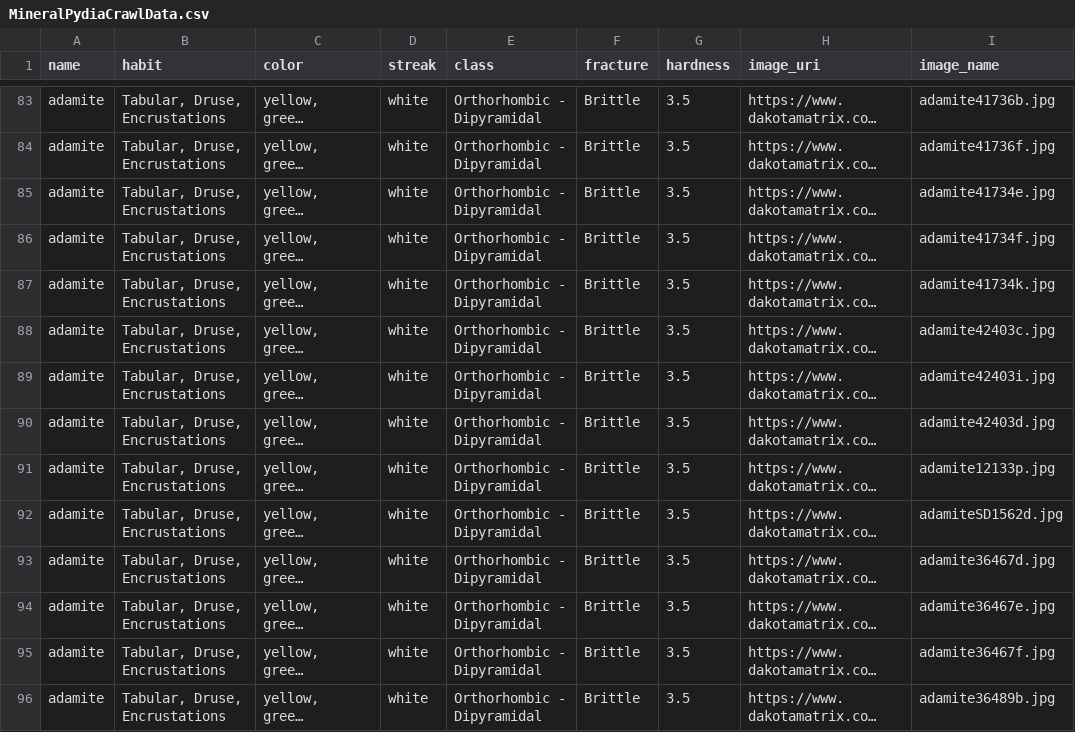
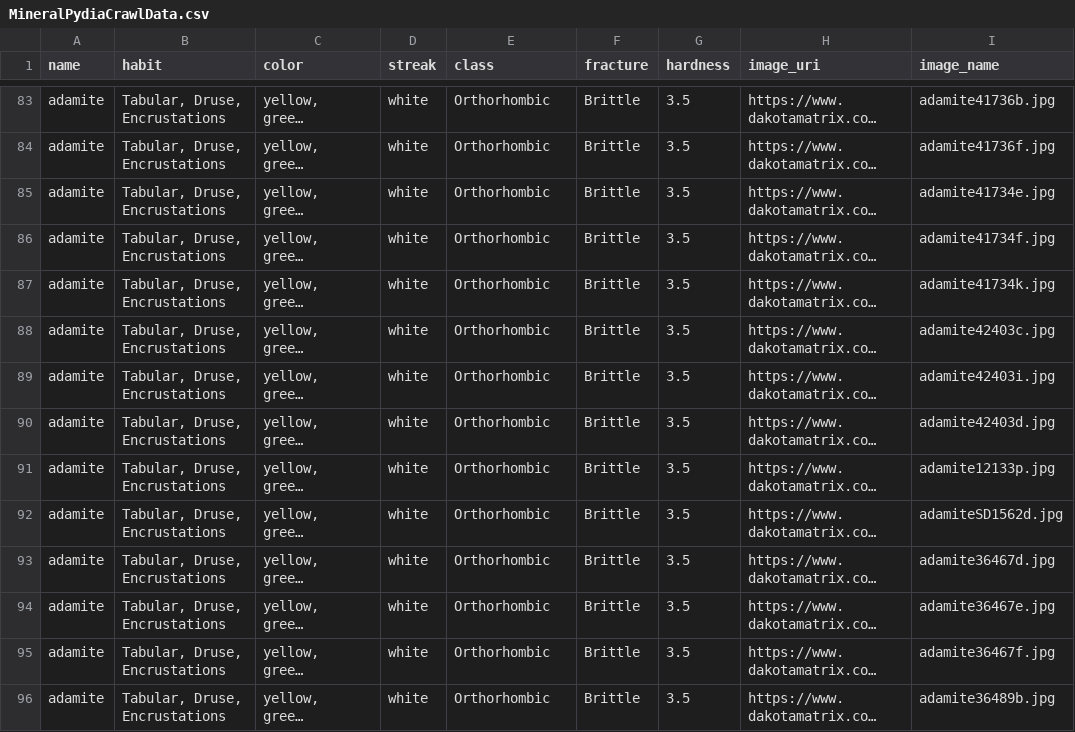
Before and after one commit to reismgadsden/MineralPydia, a CSV file: MineralPydiaCrawlData.csv, drawn as a sheet; only a part is shown, gaps mark what is left out; long unchanged cells end in …; the diff covers the shown part only; the diff names each change by its address in the sheet, - before the commit and + after, or states it on an @@ line.

```diff
--- a/MineralPydiaCrawlData.csv
+++ b/MineralPydiaCrawlData.csv
-E83:E96 (class): Orthorhombic - Dipyramidal
+E83:E96 (class): Orthorhombic
```
Also changed, not shown: 102 edited cells elsewhere in this file, 3 other files.
